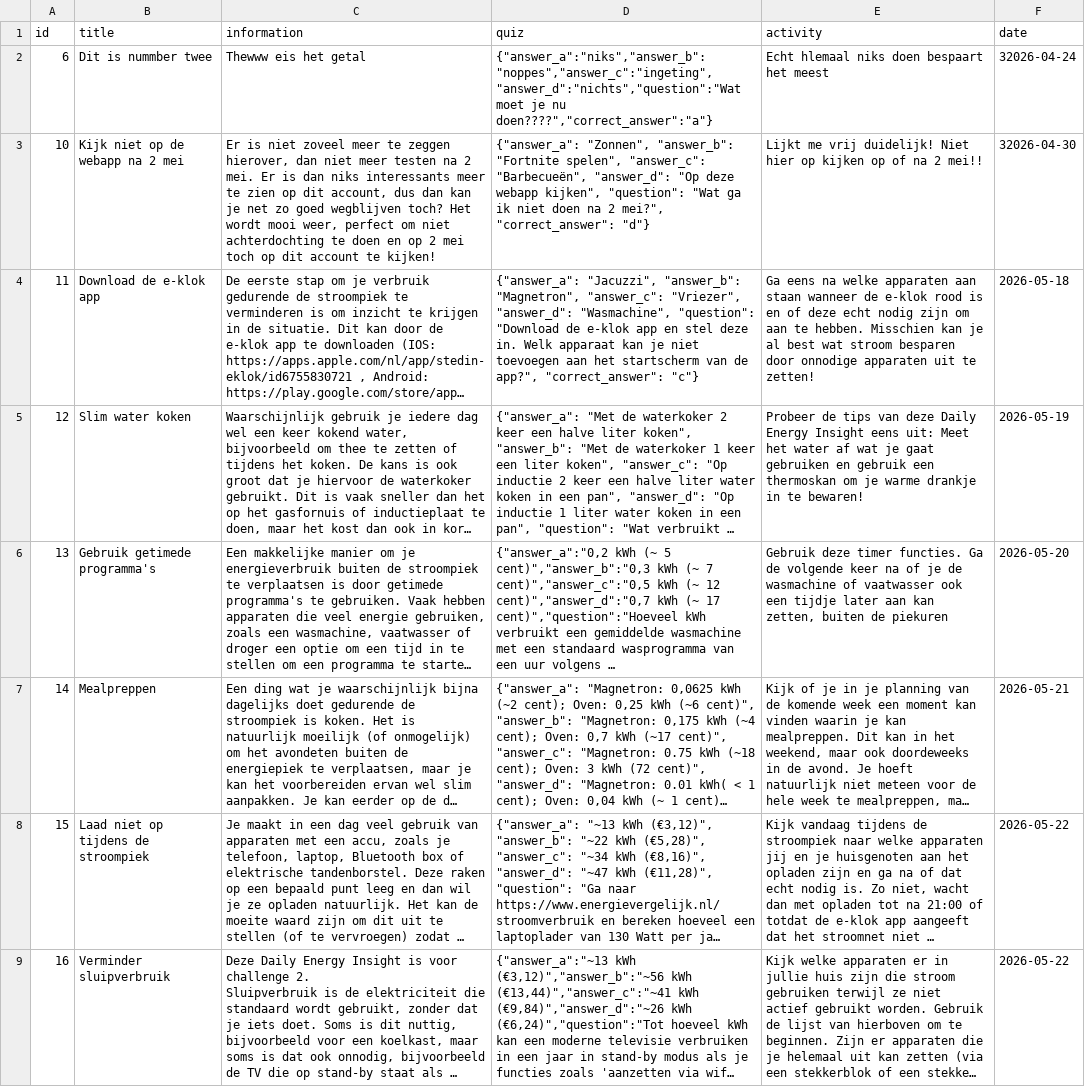
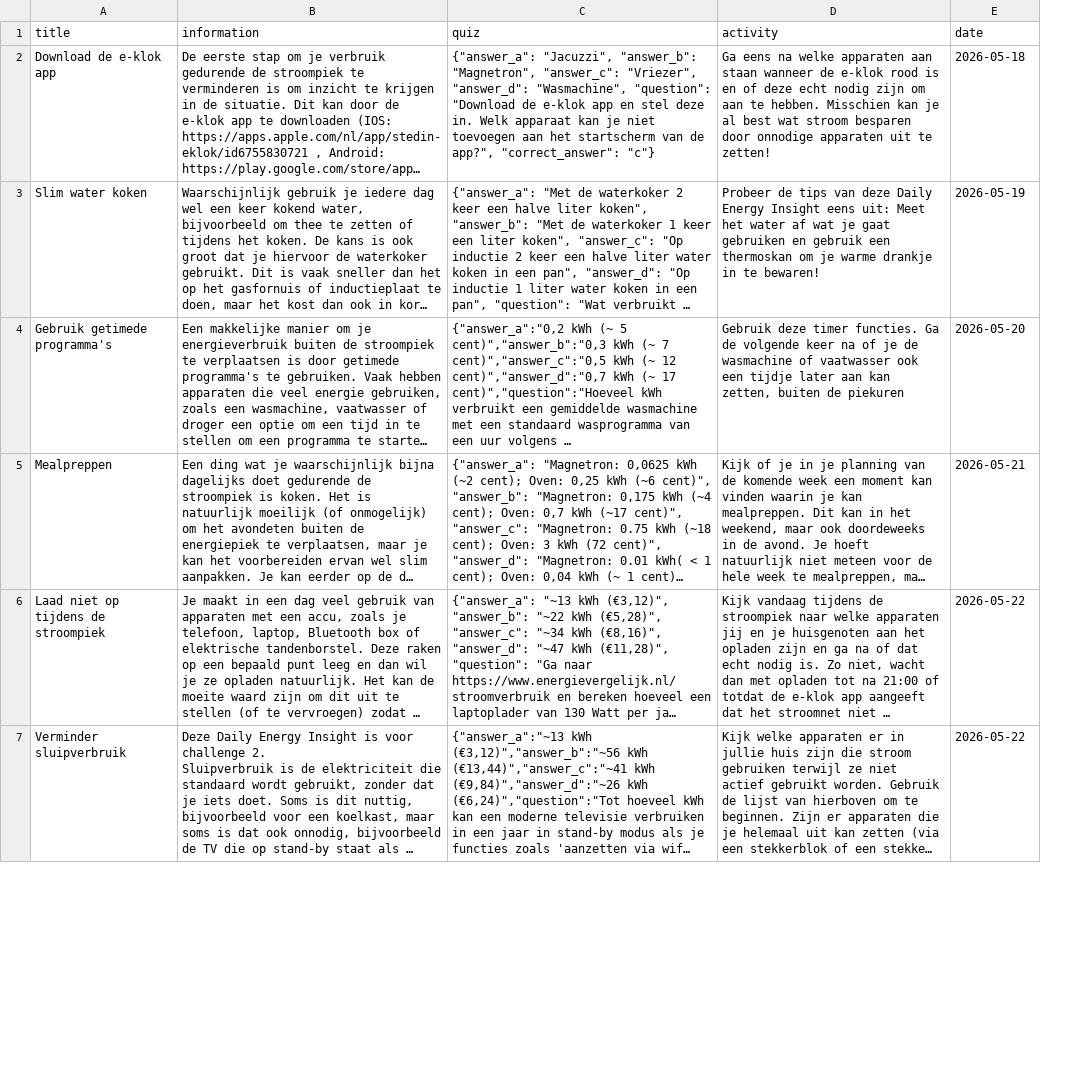
Before and after one commit to SnevelRetlaw/energy-saving-competition, a CSV file: daily_energy_insights/Daily energy insights.csv, drawn as a sheet; only a part is shown; long unchanged cells end in …; removed rows and columns are numbered as before the commit, all else as after; the diff names each change by its address in the sheet, - before the commit and + after, or states it on an @@ line.

```diff
--- a/daily_energy_insights/Daily energy insights.csv
+++ b/daily_energy_insights/Daily energy insights.csv
-column A (id), rows 4-9: 11 | 12 | 13 | 14 | 15 | 16
-row 2: 6 | Dit is nummber twee | Thewww eis het getal | {"answer_a":"niks","answer_b":"noppes","answer_c":"ingeting","answer_d":"nichts","question":"Wat moet je nu doen????","correct_answer":"a"} | Echt hlemaal niks doen bespaart het meest | 32026-04-24
-row 3: 10 | Kijk niet op de webapp na 2 mei | Er is niet zoveel meer te zeggen hierover, dan niet meer testen na 2 mei. Er is dan niks interessants meer te zien op dit account, dus dan kan je net zo goed wegblijven toch? Het wordt mooi weer, perfect om niet achterdochting te doen en op 2 mei toch op dit account te kijken! | {"answer_a": "Zonnen", "answer_b": "Fortnite spelen", "answer_c": "Barbecueën", "answer_d": "Op deze webapp kijken", "question": "Wat ga ik niet doen na 2 mei?", "correct_answer": "d"} | Lijkt me vrij duidelijk! Niet hier op kijken op of na 2 mei!! | 32026-04-30
```
Also changed, not shown: 1 other file.
